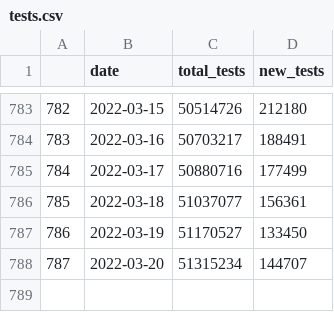
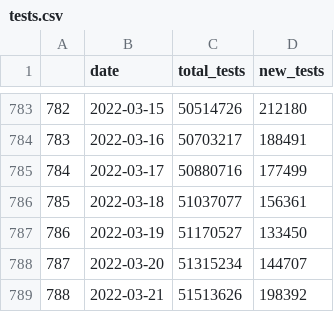
Before and after one commit to vivekjason/covid-19-epi, a CSV file: data/tests.csv, drawn as a sheet; only a part is shown, gaps mark what is left out.

```diff
--- a/data/tests.csv
+++ b/data/tests.csv
@@ -788 +788,2 @@
 "787",2022-03-20,51315234,144707
+"788",2022-03-21,51513626,198392
```
Also changed, not shown: data/cases.csv, data/state.csv, 38 other files.
